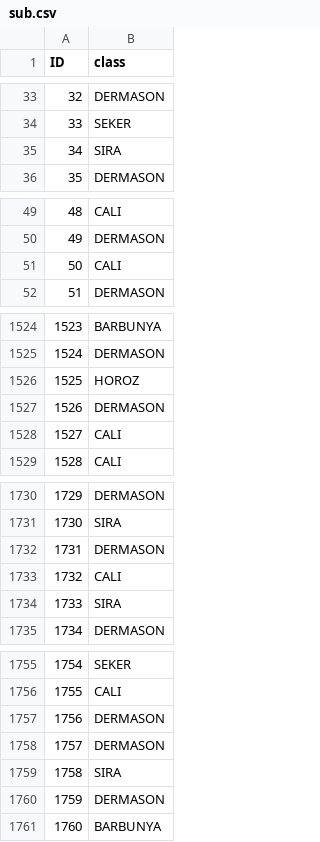
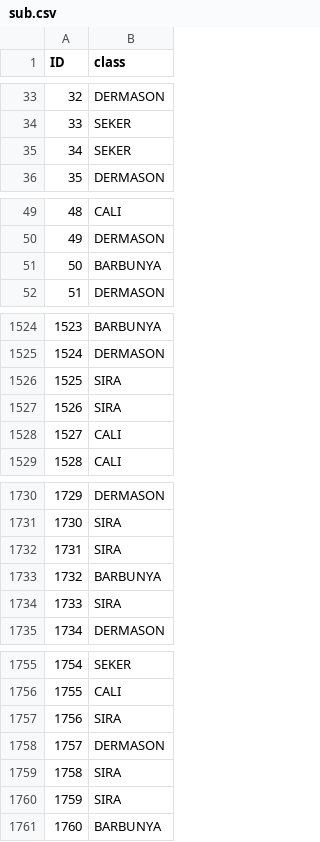
Before and after one commit to DragonsAshes/INF8215_Lab, a CSV file: lab3/data/sub.csv, drawn as a sheet; only a part is shown, gaps mark what is left out; the diff covers the shown part only.

```diff
--- a/lab3/data/sub.csv
+++ b/lab3/data/sub.csv
@@ -34,3 +34,3 @@ ID,class
 33,SEKER
-34,SIRA
+34,SEKER
 35,DERMASON
@@ -50,3 +50,3 @@ ID,class
 49,DERMASON
-50,CALI
+50,BARBUNYA
 51,DERMASON
@@ -1525,4 +1525,4 @@ ID,class
 1524,DERMASON
-1525,HOROZ
-1526,DERMASON
+1525,SIRA
+1526,SIRA
 1527,CALI
@@ -1731,4 +1731,4 @@ ID,class
 1730,SIRA
-1731,DERMASON
-1732,CALI
+1731,SIRA
+1732,BARBUNYA
 1733,SIRA
@@ -1756,6 +1756,6 @@ ID,class
 1755,CALI
-1756,DERMASON
+1756,SIRA
 1757,DERMASON
 1758,SIRA
-1759,DERMASON
+1759,SIRA
 1760,BARBUNYA
```
Also changed, not shown: 56 edited cells elsewhere in this file, 5 other files.
